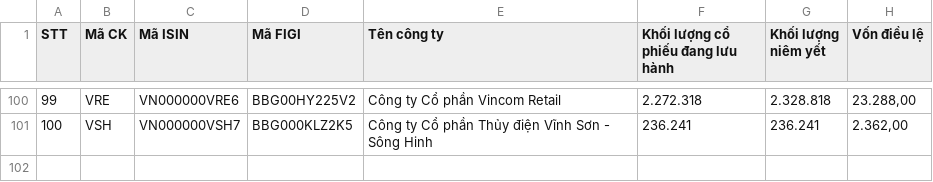
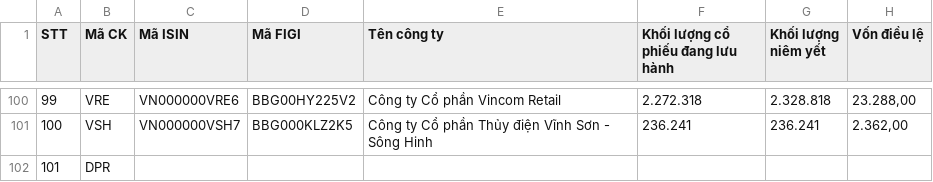
Before and after one commit to quangduytinh/stockdata, a CSV file: VN100.csv, drawn as a sheet; only a part is shown, gaps mark what is left out.

Commit message:
Update VN100.csv

```diff
--- a/VN100.csv
+++ b/VN100.csv
@@ -101 +101,2 @@ STT,Mã CK,Mã ISIN,Mã FIGI,Tên công ty,Khối lượng cổ phiếu đang l
 100,VSH,VN000000VSH7,BBG000KLZ2K5,Công ty Cổ phần Thủy điện Vĩnh Sơn - Sông Hinh,236.241,236.241,"2.362,00"
+101,DPR,,,,,,,
```
